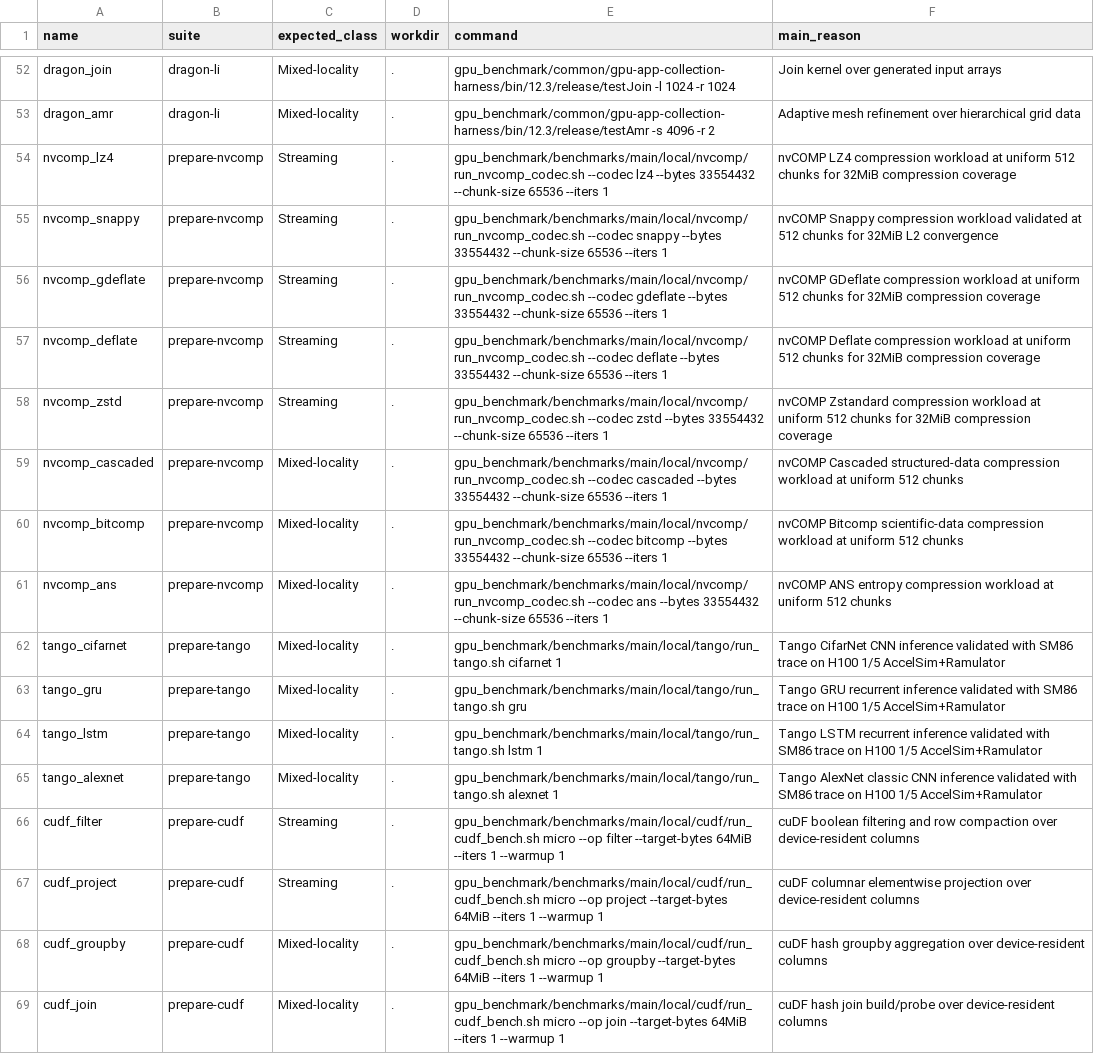
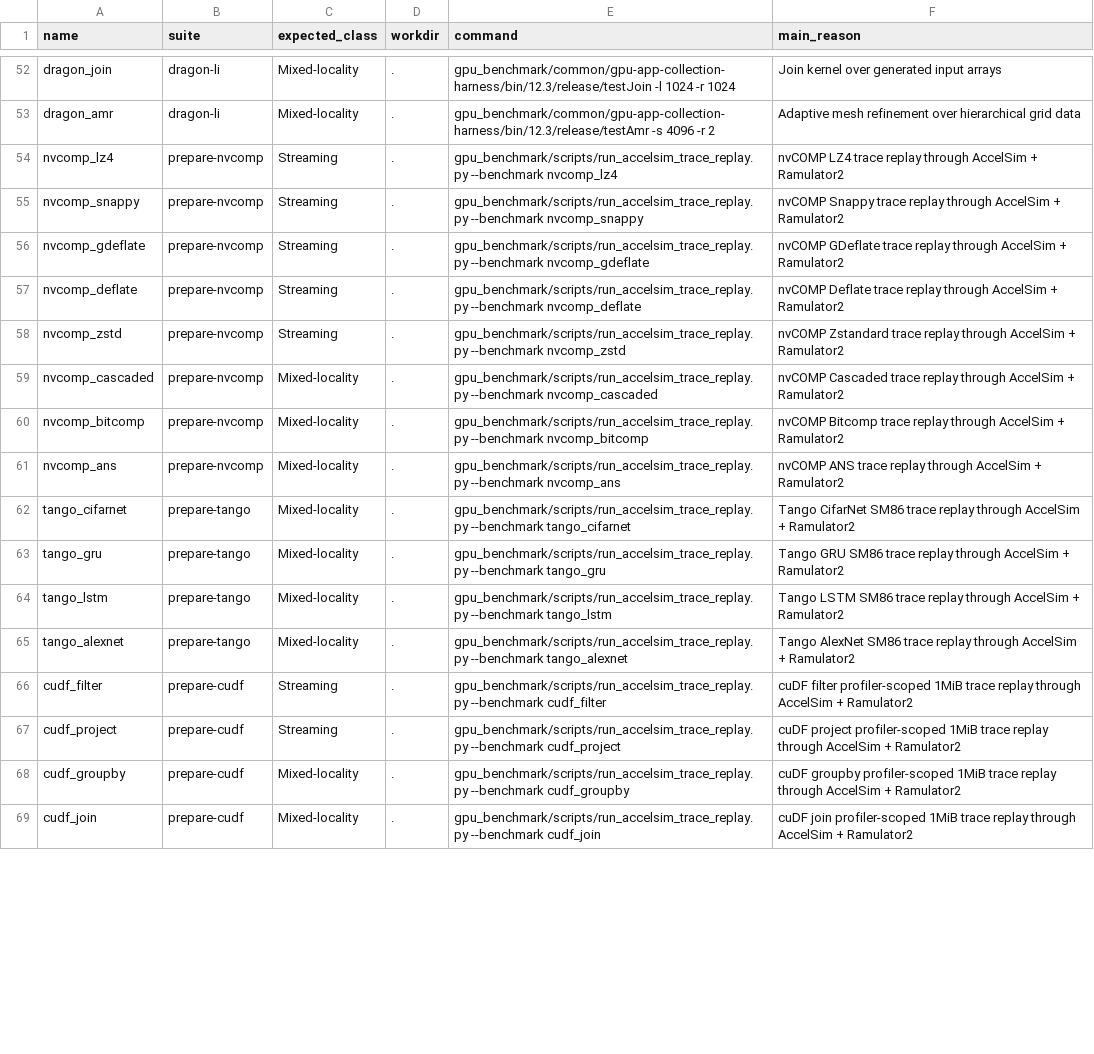
Before and after one commit to gju06051/Accelsim-Ramulator2, a TSV file: gpu_benchmark/benchmarks/main/manifest.tsv, drawn as a sheet; only a part is shown, gaps mark what is left out; the diff covers the shown part only; the diff names each change by its address in the sheet, - before the commit and + after, or states it on an @@ line.

Commit message:
Add trace replay benchmark support

```diff
--- a/gpu_benchmark/benchmarks/main/manifest.tsv
+++ b/gpu_benchmark/benchmarks/main/manifest.tsv
-E54 (command): gpu_benchmark/benchmarks/main/local/nvcomp/run_nvcomp_codec.sh --codec lz4 --bytes 33554432 --chunk-size 65536 --iters 1
+E54 (command): gpu_benchmark/scripts/run_accelsim_trace_replay.py --benchmark nvcomp_lz4
-F54 (main_reason): nvCOMP LZ4 compression workload at uniform 512 chunks for 32MiB compression coverage
+F54 (main_reason): nvCOMP LZ4 trace replay through AccelSim + Ramulator2
-E55 (command): gpu_benchmark/benchmarks/main/local/nvcomp/run_nvcomp_codec.sh --codec snappy --bytes 33554432 --chunk-size 65536 --iters 1
+E55 (command): gpu_benchmark/scripts/run_accelsim_trace_replay.py --benchmark nvcomp_snappy
-F55 (main_reason): nvCOMP Snappy compression workload validated at 512 chunks for 32MiB L2 convergence
+F55 (main_reason): nvCOMP Snappy trace replay through AccelSim + Ramulator2
-E56 (command): gpu_benchmark/benchmarks/main/local/nvcomp/run_nvcomp_codec.sh --codec gdeflate --bytes 33554432 --chunk-size 65536 --iters 1
+E56 (command): gpu_benchmark/scripts/run_accelsim_trace_replay.py --benchmark nvcomp_gdeflate
-F56 (main_reason): nvCOMP GDeflate compression workload at uniform 512 chunks for 32MiB compression coverage
+F56 (main_reason): nvCOMP GDeflate trace replay through AccelSim + Ramulator2
-E57 (command): gpu_benchmark/benchmarks/main/local/nvcomp/run_nvcomp_codec.sh --codec deflate --bytes 33554432 --chunk-size 65536 --iters 1
+E57 (command): gpu_benchmark/scripts/run_accelsim_trace_replay.py --benchmark nvcomp_deflate
-F57 (main_reason): nvCOMP Deflate compression workload at uniform 512 chunks for 32MiB compression coverage
+F57 (main_reason): nvCOMP Deflate trace replay through AccelSim + Ramulator2
-E58 (command): gpu_benchmark/benchmarks/main/local/nvcomp/run_nvcomp_codec.sh --codec zstd --bytes 33554432 --chunk-size 65536 --iters 1
+E58 (command): gpu_benchmark/scripts/run_accelsim_trace_replay.py --benchmark nvcomp_zstd
-F58 (main_reason): nvCOMP Zstandard compression workload at uniform 512 chunks for 32MiB compression coverage
+F58 (main_reason): nvCOMP Zstandard trace replay through AccelSim + Ramulator2
-E59 (command): gpu_benchmark/benchmarks/main/local/nvcomp/run_nvcomp_codec.sh --codec cascaded --bytes 33554432 --chunk-size 65536 --iters 1
+E59 (command): gpu_benchmark/scripts/run_accelsim_trace_replay.py --benchmark nvcomp_cascaded
-F59 (main_reason): nvCOMP Cascaded structured-data compression workload at uniform 512 chunks
+F59 (main_reason): nvCOMP Cascaded trace replay through AccelSim + Ramulator2
-E60 (command): gpu_benchmark/benchmarks/main/local/nvcomp/run_nvcomp_codec.sh --codec bitcomp --bytes 33554432 --chunk-size 65536 --iters 1
+E60 (command): gpu_benchmark/scripts/run_accelsim_trace_replay.py --benchmark nvcomp_bitcomp
-F60 (main_reason): nvCOMP Bitcomp scientific-data compression workload at uniform 512 chunks
+F60 (main_reason): nvCOMP Bitcomp trace replay through AccelSim + Ramulator2
-E61 (command): gpu_benchmark/benchmarks/main/local/nvcomp/run_nvcomp_codec.sh --codec ans --bytes 33554432 --chunk-size 65536 --iters 1
+E61 (command): gpu_benchmark/scripts/run_accelsim_trace_replay.py --benchmark nvcomp_ans
-F61 (main_reason): nvCOMP ANS entropy compression workload at uniform 512 chunks
+F61 (main_reason): nvCOMP ANS trace replay through AccelSim + Ramulator2
-E62 (command): gpu_benchmark/benchmarks/main/local/tango/run_tango.sh cifarnet 1
+E62 (command): gpu_benchmark/scripts/run_accelsim_trace_replay.py --benchmark tango_cifarnet
-F62 (main_reason): Tango CifarNet CNN inference validated with SM86 trace on H100 1/5 AccelSim+Ramulator
+F62 (main_reason): Tango CifarNet SM86 trace replay through AccelSim + Ramulator2
-E63 (command): gpu_benchmark/benchmarks/main/local/tango/run_tango.sh gru
+E63 (command): gpu_benchmark/scripts/run_accelsim_trace_replay.py --benchmark tango_gru
-F63 (main_reason): Tango GRU recurrent inference validated with SM86 trace on H100 1/5 AccelSim+Ramulator
+F63 (main_reason): Tango GRU SM86 trace replay through AccelSim + Ramulator2
-E64 (command): gpu_benchmark/benchmarks/main/local/tango/run_tango.sh lstm 1
+E64 (command): gpu_benchmark/scripts/run_accelsim_trace_replay.py --benchmark tango_lstm
-F64 (main_reason): Tango LSTM recurrent inference validated with SM86 trace on H100 1/5 AccelSim+Ramulator
+F64 (main_reason): Tango LSTM SM86 trace replay through AccelSim + Ramulator2
-E65 (command): gpu_benchmark/benchmarks/main/local/tango/run_tango.sh alexnet 1
+E65 (command): gpu_benchmark/scripts/run_accelsim_trace_replay.py --benchmark tango_alexnet
-F65 (main_reason): Tango AlexNet classic CNN inference validated with SM86 trace on H100 1/5 AccelSim+Ramulator
+F65 (main_reason): Tango AlexNet SM86 trace replay through AccelSim + Ramulator2
-E66 (command): gpu_benchmark/benchmarks/main/local/cudf/run_cudf_bench.sh micro --op filter --target-bytes 64MiB --iters 1 --warmup 1
+E66 (command): gpu_benchmark/scripts/run_accelsim_trace_replay.py --benchmark cudf_filter
-F66 (main_reason): cuDF boolean filtering and row compaction over device-resident columns
+F66 (main_reason): cuDF filter profiler-scoped 1MiB trace replay through AccelSim + Ramulator2
-E67 (command): gpu_benchmark/benchmarks/main/local/cudf/run_cudf_bench.sh micro --op project --target-bytes 64MiB --iters 1 --warmup 1
+E67 (command): gpu_benchmark/scripts/run_accelsim_trace_replay.py --benchmark cudf_project
-F67 (main_reason): cuDF columnar elementwise projection over device-resident columns
+F67 (main_reason): cuDF project profiler-scoped 1MiB trace replay through AccelSim + Ramulator2
-E68 (command): gpu_benchmark/benchmarks/main/local/cudf/run_cudf_bench.sh micro --op groupby --target-bytes 64MiB --iters 1 --warmup 1
+E68 (command): gpu_benchmark/scripts/run_accelsim_trace_replay.py --benchmark cudf_groupby
-F68 (main_reason): cuDF hash groupby aggregation over device-resident columns
+F68 (main_reason): cuDF groupby profiler-scoped 1MiB trace replay through AccelSim + Ramulator2
-E69 (command): gpu_benchmark/benchmarks/main/local/cudf/run_cudf_bench.sh micro --op join --target-bytes 64MiB --iters 1 --warmup 1
+E69 (command): gpu_benchmark/scripts/run_accelsim_trace_replay.py --benchmark cudf_join
-F69 (main_reason): cuDF hash join build/probe over device-resident columns
+F69 (main_reason): cuDF join profiler-scoped 1MiB trace replay through AccelSim + Ramulator2
```
Also changed, not shown: 10 edited cells elsewhere in this file, 18 other files.
